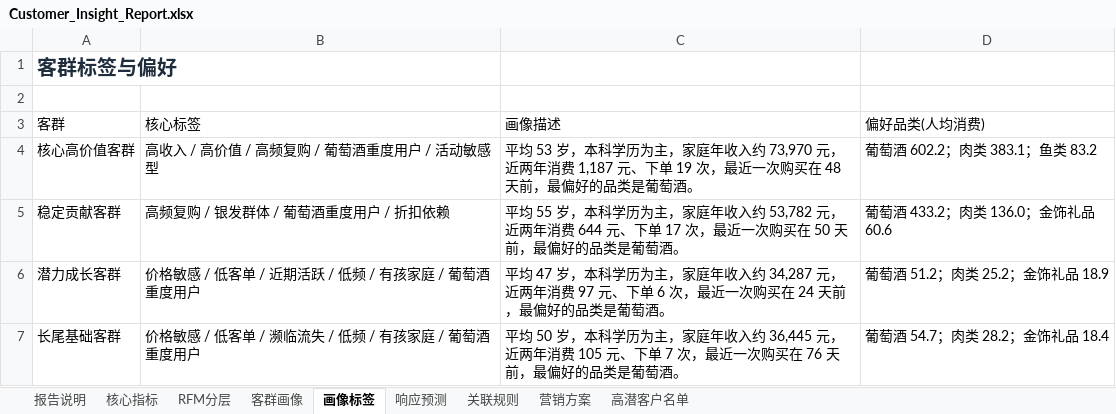
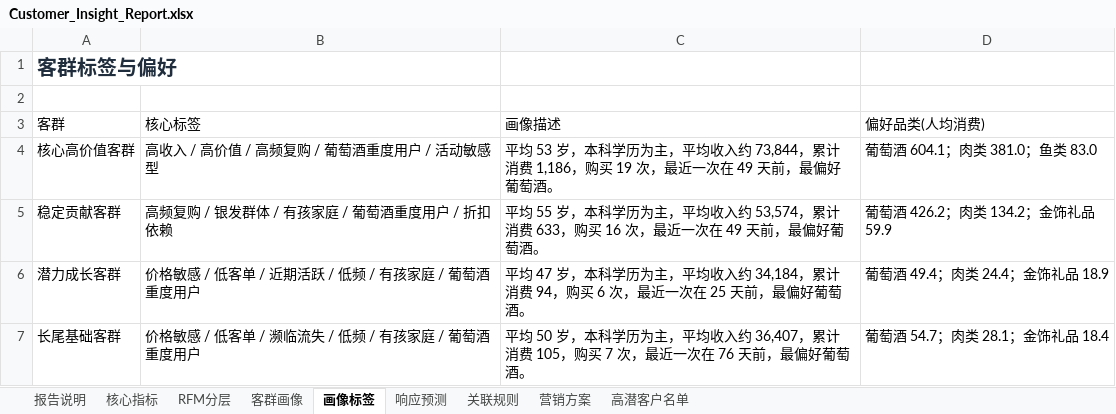
Before and after one commit to TheLiYY/customer-insight-agent, an Excel workbook: backend/data/processed/Customer_Insight_Report.xlsx, sheet 画像标签, drawn as a sheet; values as stored, in another font and other column widths than the file's, no borders; the diff names each change by its address in the sheet, - before the commit and + after, or states it on an @@ line.

```diff
--- a/backend/data/processed/Customer_Insight_Report.xlsx (sheet 画像标签)
+++ b/backend/data/processed/Customer_Insight_Report.xlsx (sheet 画像标签)
-C4 (画像描述): …历为主，家庭年收入约 73,970 元，近两年消费 1,187 元、下单 19 次，最近一次购买在 48 天前，最偏好的品类是葡萄酒。
+C4 (画像描述): …历为主，平均收入约 73,844，累计消费 1,186，购买 19 次，最近一次在 49 天前，最偏好葡萄酒。
-D4 (偏好品类(人均消费)): 葡萄酒 602.2；肉类 383.1；鱼类 83.2
+D4 (偏好品类(人均消费)): 葡萄酒 604.1；肉类 381.0；鱼类 83.0
-B5 (核心标签): 高频复购 / 银发群体 / 葡萄酒重度用户 / 折扣依赖
+B5 (核心标签): 高频复购 / 银发群体 / 有孩家庭 / 葡萄酒重度用户 / 折扣依赖
-C5 (画像描述): …历为主，家庭年收入约 53,782 元，近两年消费 644 元、下单 17 次，最近一次购买在 50 天前，最偏好的品类是葡萄酒。
+C5 (画像描述): …历为主，平均收入约 53,574，累计消费 633，购买 16 次，最近一次在 49 天前，最偏好葡萄酒。
-D5 (偏好品类(人均消费)): 葡萄酒 433.2；肉类 136.0；金饰礼品 60.6
+D5 (偏好品类(人均消费)): 葡萄酒 426.2；肉类 134.2；金饰礼品 59.9
-C6 (画像描述): …历为主，家庭年收入约 34,287 元，近两年消费 97 元、下单 6 次，最近一次购买在 24 天前，最偏好的品类是葡萄酒。
+C6 (画像描述): …历为主，平均收入约 34,184，累计消费 94，购买 6 次，最近一次在 25 天前，最偏好葡萄酒。
-D6 (偏好品类(人均消费)): 葡萄酒 51.2；肉类 25.2；金饰礼品 18.9
+D6 (偏好品类(人均消费)): 葡萄酒 49.4；肉类 24.4；金饰礼品 18.9
-C7 (画像描述): …历为主，家庭年收入约 36,445 元，近两年消费 105 元、下单 7 次，最近一次购买在 76 天前，最偏好的品类是葡萄酒。
+C7 (画像描述): …历为主，平均收入约 36,407，累计消费 105，购买 7 次，最近一次在 76 天前，最偏好葡萄酒。
-D7 (偏好品类(人均消费)): 葡萄酒 54.7；肉类 28.2；金饰礼品 18.4
+D7 (偏好品类(人均消费)): 葡萄酒 54.7；肉类 28.1；金饰礼品 18.4
```
Also changed, not shown: sheet 高潜客户名单, sheet 响应预测, sheet 客群画像, sheet 关联规则, sheet RFM分层, sheet 核心指标, 2 more sheets, charts or pictures, backend/data/raw/Customer_Personality_Analysis.xlsx, 21 other files.
